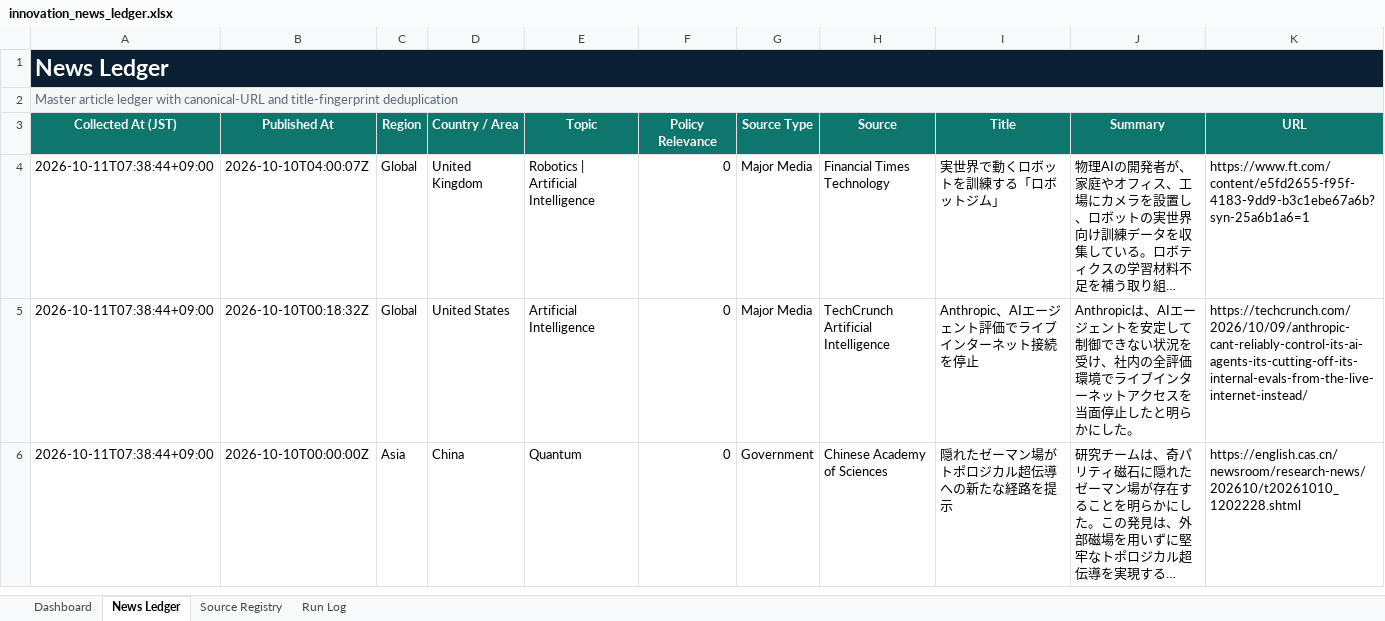
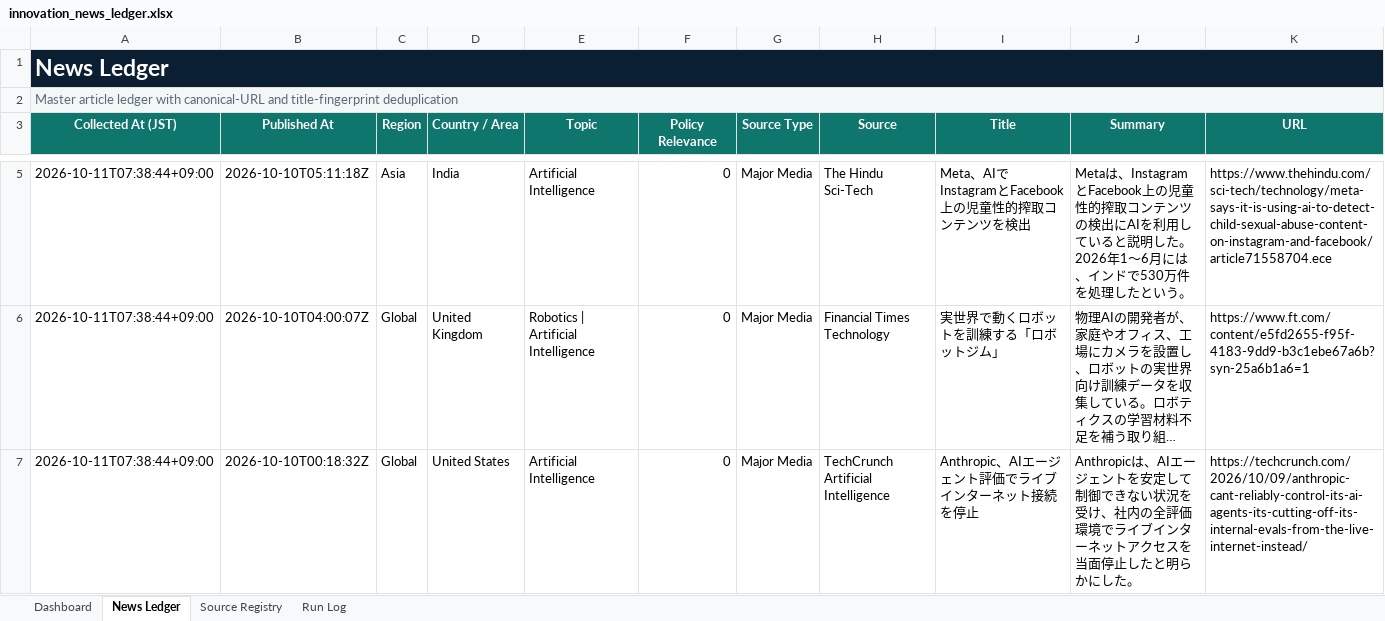
Before and after one commit to yagiharuka/innovation-news, an Excel workbook: docs/innovation_news_ledger.xlsx, sheet News Ledger, drawn as a sheet; only a part is shown, gaps mark what is left out; the shorter side is filled out with more unchanged rows; long unchanged cells end in …; values as stored, in another font and other column widths than the file's, no borders; conditional formats and table styles not drawn; rows hold the shown columns only; the diff covers the shown part only; the diff names each change by its address in the sheet, - before the commit and + after, or states it on an @@ line.

```diff
--- a/docs/innovation_news_ledger.xlsx (sheet News Ledger)
+++ b/docs/innovation_news_ledger.xlsx (sheet News Ledger)
+row 5: 2026-10-11T07:38:44+09:00 | 2026-10-10T05:11:18Z | Asia | India | Artificial Intelligence | 0 | Major Media | The Hindu Sci-Tech | Meta、AIでInstagramとFacebook上の児童性的搾取コンテンツを検出 | Metaは、InstagramとFacebook上の児童性的搾取コンテンツの検出にAIを利用していると説明した。2026年1〜6月には、インドで530万件を処理したという。 | https://www.thehindu.com/sci-tech/technology/meta-says-it-is-using-ai-to-detect-child-sexual-abuse-content-on-instagram-and-facebook/article71558704.ece
```
Also changed, not shown: 1 added row and 2 removed rows elsewhere in this sheet, sheet Run Log, sheet Dashboard, 12 other files.
